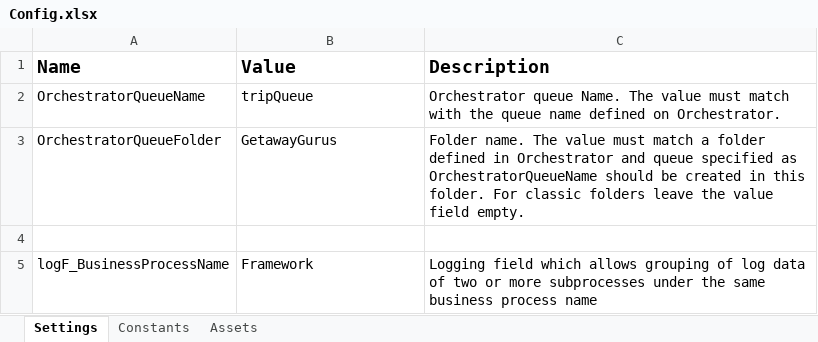
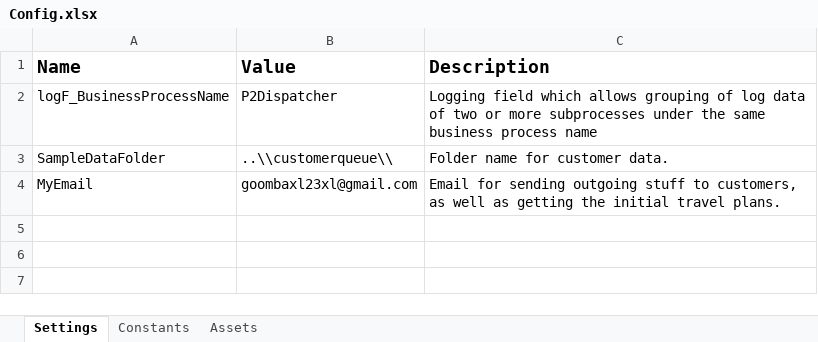
Before and after one commit to 230206-UiPath-BNYM/GetawayGurus, an Excel workbook: P2_Dispatcher/Data/Config.xlsx, sheet Settings, drawn as a sheet; values as stored, in another font and other column widths than the file's, no borders; removed rows and columns are numbered as before the commit, all else as after; the diff names each change by its address in the sheet, - before the commit and + after, or states it on an @@ line.

Commit message:
fix reframework to not use orchestrator

```diff
--- a/P2_Dispatcher/Data/Config.xlsx (sheet Settings)
+++ b/P2_Dispatcher/Data/Config.xlsx (sheet Settings)
-row 2: OrchestratorQueueName | tripQueue | Orchestrator queue Name. The value must match with the queue name defined on Orchestrator.
-row 3: OrchestratorQueueFolder | GetawayGurus | Folder name. The value must match a folder defined in Orchestrator and queue specified as OrchestratorQueueName should be created in this folder. For classic folders leave the value field empty.
-row 4: (empty)
-B2 (Value): Framework
+B2 (Value): P2Dispatcher
+row 3: SampleDataFolder | ..\\customerqueue\\ | Folder name for customer data.
+row 4: MyEmail | goombaxl23xl@gmail.com | Email for sending outgoing stuff to customers, as well as getting the initial travel plans.
```
Also changed, not shown: 3 other files.
